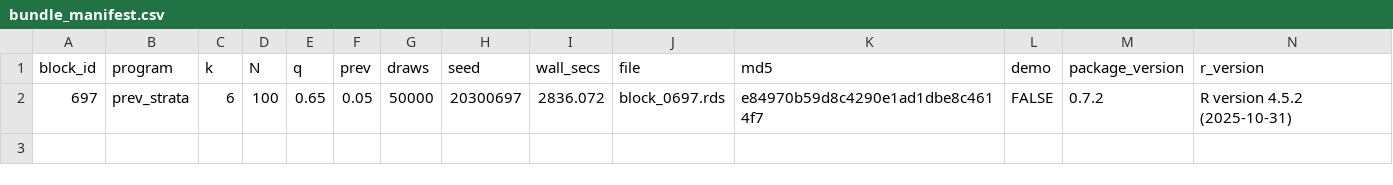
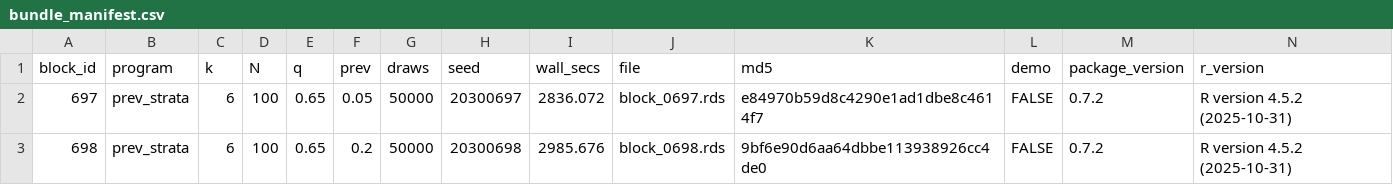
Before and after one commit to rachel-dill-gidaro/grassr, a CSV file: contrib/contributions/rachel-dill-gidaro-20260723-blocks696-725/bundle_manifest.csv, drawn as a sheet.

Commit message:
block 698 (tail_topup)

```diff
--- a/contrib/contributions/rachel-dill-gidaro-20260723-blocks696-725/bundle_manifest.csv
+++ b/contrib/contributions/rachel-dill-gidaro-20260723-blocks696-725/bundle_manifest.csv
@@ -2 +2,2 @@
 697,"prev_strata",6,100,0.65,0.05,50000,20300697,2836.072,"block_0697.rds","e84970b59d8c4290e1ad1dbe8c4614f7",FALSE,"0.7.2","R version 4.5.2 (2025-10-31)"
+698,"prev_strata",6,100,0.65,0.2,50000,20300698,2985.676,"block_0698.rds","9bf6e90d6aa64dbbe113938926cc4de0",FALSE,"0.7.2","R version 4.5.2 (2025-10-31)"
```
Also changed, not shown: 1 other file.
